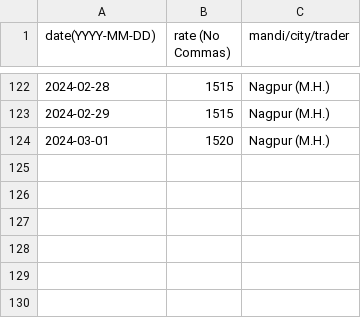
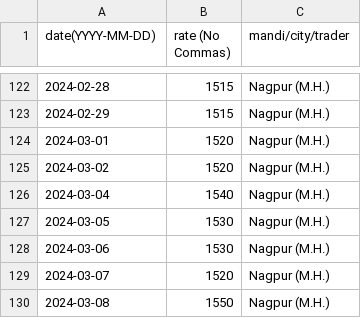
Before and after one commit to khoj-app/news, a CSV file: static/rates/palm-oil.csv, drawn as a sheet; only a part is shown, gaps mark what is left out; the diff names each change by its address in the sheet, - before the commit and + after, or states it on an @@ line.

Commit message:
Update palm-oil.csv

```diff
--- a/static/rates/palm-oil.csv
+++ b/static/rates/palm-oil.csv
+row 125: 2024-03-02 | 1520 | Nagpur (M.H.)
+row 126: 2024-03-04 | 1540 | Nagpur (M.H.)
+row 127: 2024-03-05 | 1530 | Nagpur (M.H.)
+row 128: 2024-03-06 | 1530 | Nagpur (M.H.)
+row 129: 2024-03-07 | 1520 | Nagpur (M.H.)
+row 130: 2024-03-08 | 1550 | Nagpur (M.H.)
```
